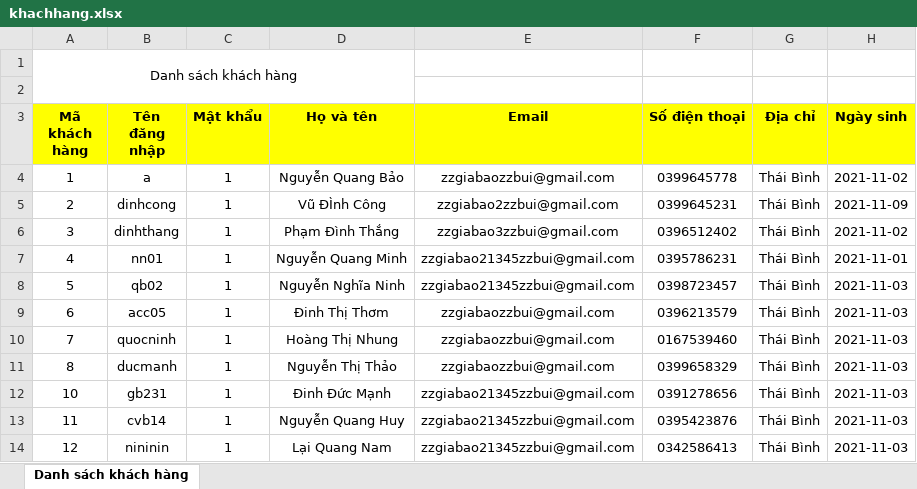
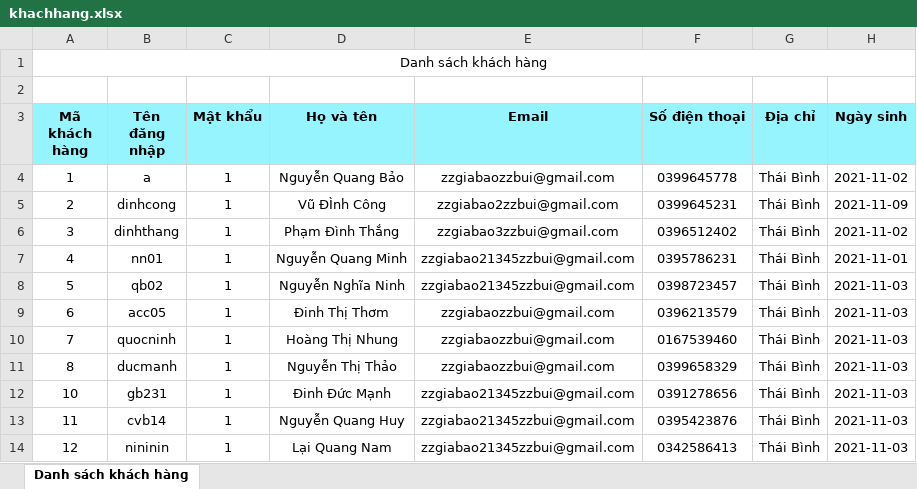
Before and after one commit to zzgiabaozzbui/QuangAnhStore, an Excel workbook: Admin/KhachHang/khachhang.xlsx, sheet Danh sách khách hàng, drawn as a sheet; values as stored, in another font and other column widths than the file's, no borders; the diff names each change by its address in the sheet, - before the commit and + after, or states it on an @@ line.

```diff
--- a/Admin/KhachHang/khachhang.xlsx (sheet Danh sách khách hàng)
+++ b/Admin/KhachHang/khachhang.xlsx (sheet Danh sách khách hàng)
-A1:D2 merged
+A1:H1 merged
-A3:H3 fill: #FFFF00
+A3:H3 fill: #96F4FE
```
Also changed, not shown: 10 other files.
